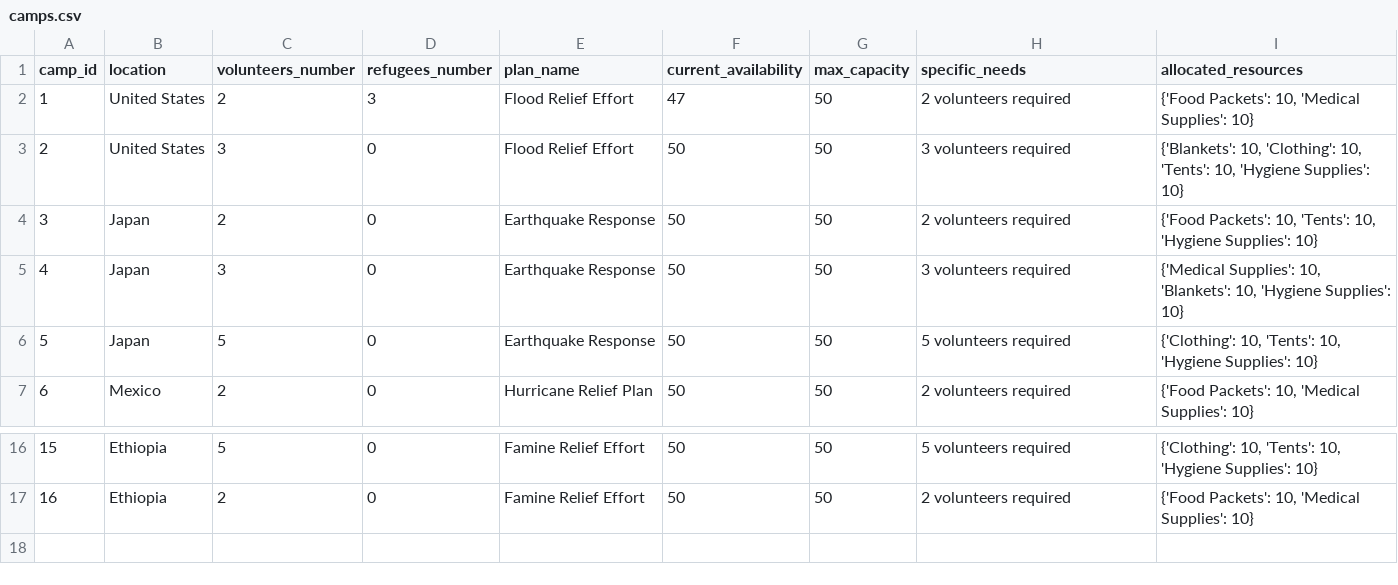
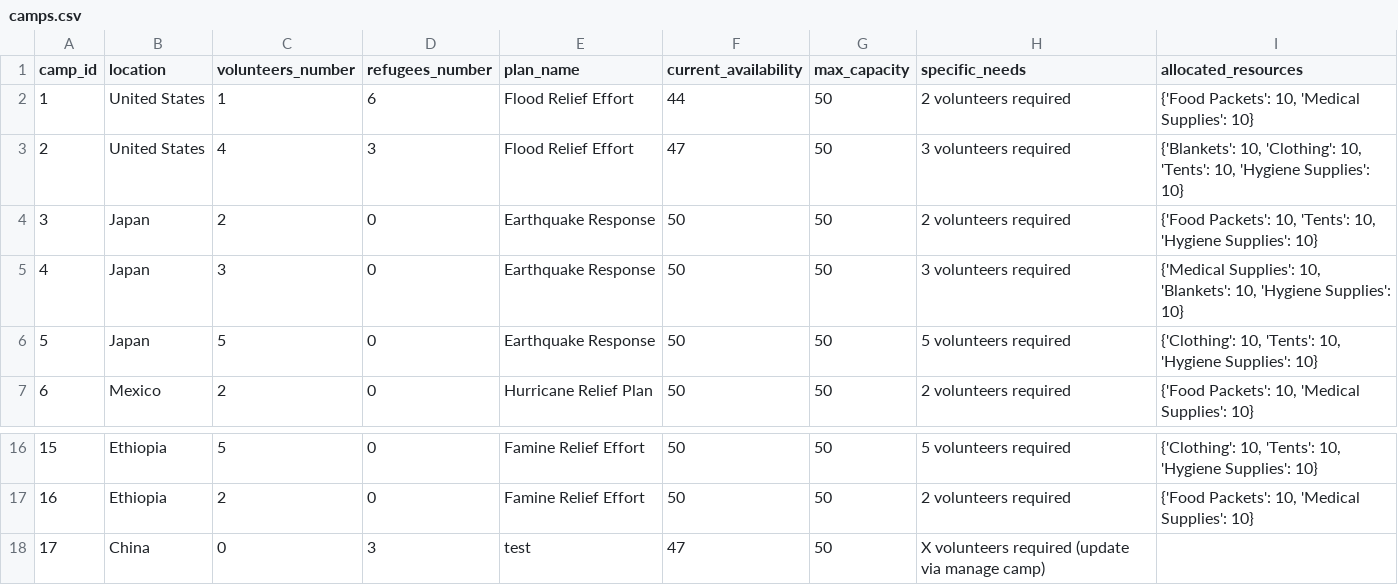
Before and after one commit to Alimauroraa/intro_programming_cw, a CSV file: project into prog/camps.csv, drawn as a sheet; only a part is shown, gaps mark what is left out.

```diff
--- a/project into prog/camps.csv
+++ b/project into prog/camps.csv
@@ -1,4 +1,4 @@
 camp_id,location,volunteers_number,refugees_number,plan_name,current_availability,max_capacity,specific_needs,allocated_resources
-1,United States,2,3,Flood Relief Effort,47,50,2 volunteers required,"{'Food Packets': 10, 'Medical Supplies': 10}"
-2,United States,3,0,Flood Relief Effort,50,50,3 volunteers required,"{'Blankets': 10, 'Clothing': 10, 'Tents': 10, 'Hygiene Supplies': 10}"
+1,United States,1,6,Flood Relief Effort,44,50,2 volunteers required,"{'Food Packets': 10, 'Medical Supplies': 10}"
+2,United States,4,3,Flood Relief Effort,47,50,3 volunteers required,"{'Blankets': 10, 'Clothing': 10, 'Tents': 10, 'Hygiene Supplies': 10}"
 3,Japan,2,0,Earthquake Response,50,50,2 volunteers required,"{'Food Packets': 10, 'Tents': 10, 'Hygiene Supplies': 10}"
@@ -17 +17,2 @@ camp_id,location,volunteers_number,refugees_number,plan_name,current_availabilit
 16,Ethiopia,2,0,Famine Relief Effort,50,50,2 volunteers required,"{'Food Packets': 10, 'Medical Supplies': 10}"
+17,China,0,3,test,47,50,X volunteers required (update via manage camp),
```
Also changed, not shown: project into prog/admin_credentials.csv, project into prog/plan.csv, 6 other files.
